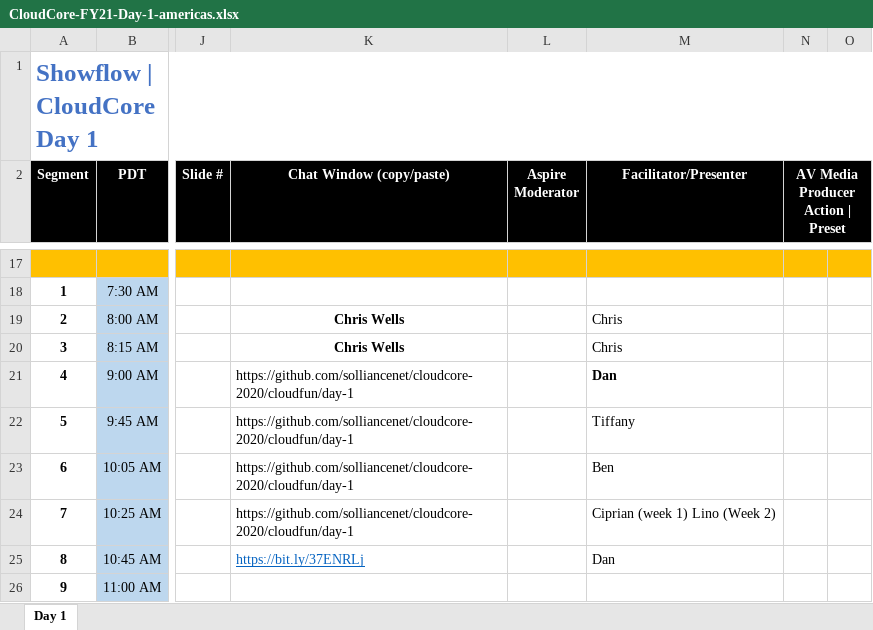
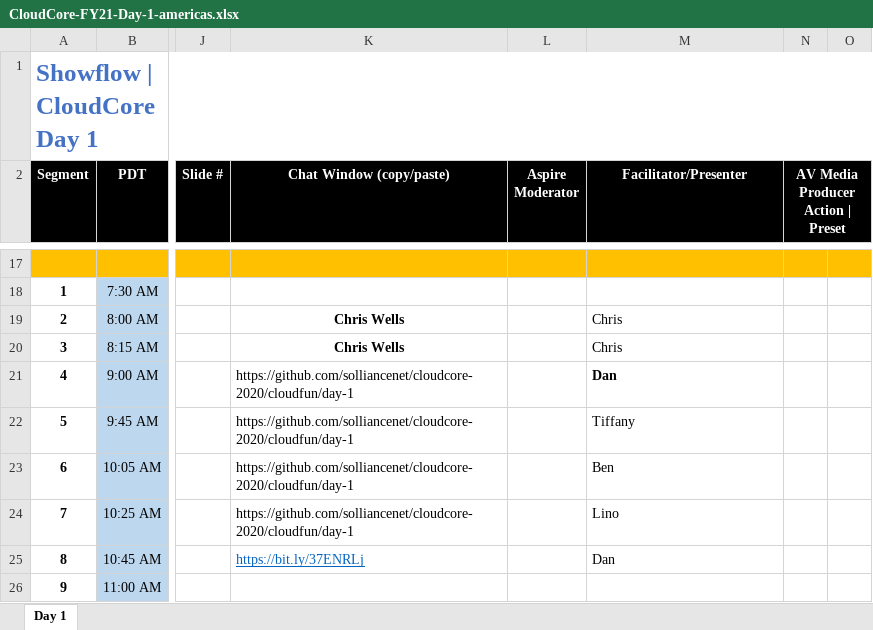
Before and after one commit to solliancenet/cloud-core-2020, an Excel workbook: cloudfun/day-1/CloudCore-FY21-Day-1-americas.xlsx, sheet Day 1, drawn as a sheet; only a part is shown, gaps mark what is left out; values as stored, in another font and other column widths than the file's, no borders; the diff names each change by its address in the sheet, - before the commit and + after, or states it on an @@ line.

Commit message:
Upgrade from Ciprian to Lino

```diff
--- a/cloudfun/day-1/CloudCore-FY21-Day-1-americas.xlsx (sheet Day 1)
+++ b/cloudfun/day-1/CloudCore-FY21-Day-1-americas.xlsx (sheet Day 1)
-M24 (Facilitator/Presenter): Ciprian (week 1) Lino (Week 2)
+M24 (Facilitator/Presenter): Lino
```
